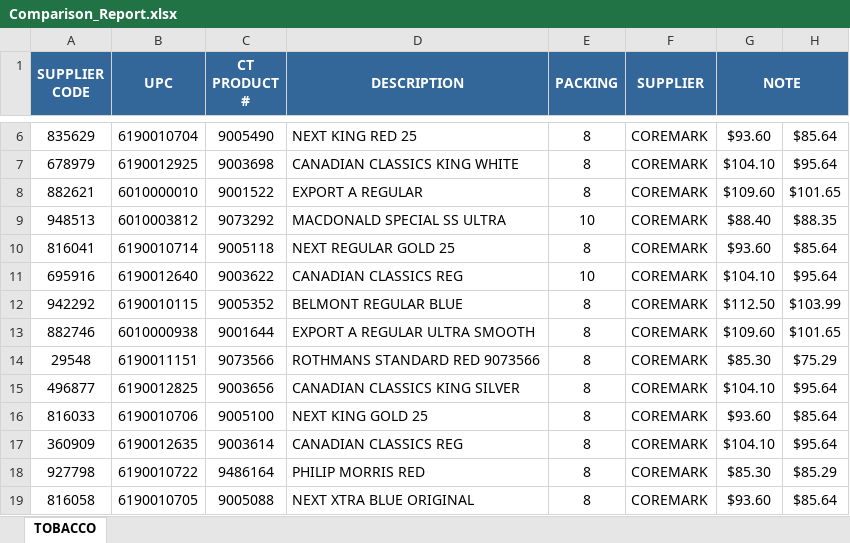
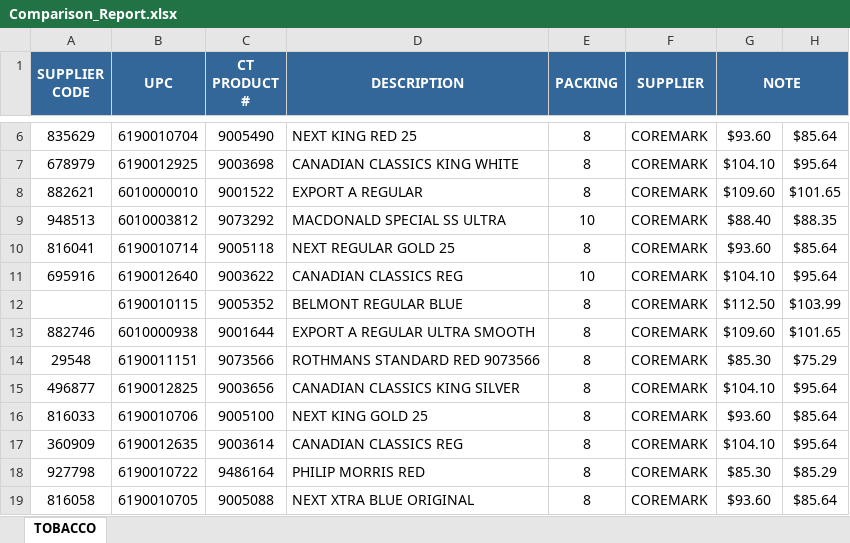
Before and after one commit to lazith17/todo, an Excel workbook: todo/static/reports/Comparison_Report.xlsx, sheet TOBACCO, drawn as a sheet; only a part is shown, gaps mark what is left out; values as stored, in another font and other column widths than the file's, no borders; the diff names each change by its address in the sheet, - before the commit and + after, or states it on an @@ line.

Commit message:
report generator

```diff
--- a/todo/static/reports/Comparison_Report.xlsx (sheet TOBACCO)
+++ b/todo/static/reports/Comparison_Report.xlsx (sheet TOBACCO)
-A12 (SUPPLIER CODE): 942292
+A12 (SUPPLIER CODE): (empty)
```
Also changed, not shown: Comparison_Report.xlsx, 4 other files.
